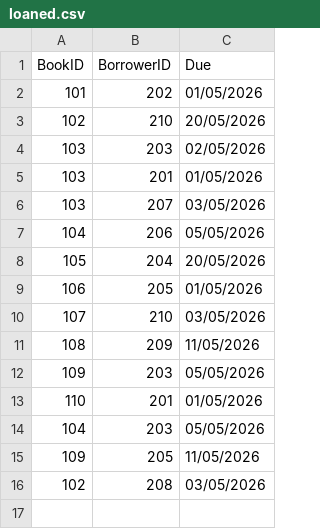
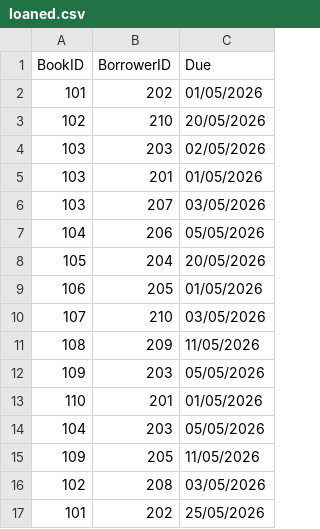
Before and after one commit to alexbaxter07/uni, a CSV file: software developmet/v1/loaned.csv, drawn as a sheet.

```diff
--- a/software developmet/v1/loaned.csv
+++ b/software developmet/v1/loaned.csv
@@ -16 +16,2 @@ BookID,BorrowerID,Due
 102,208,03/05/2026
+101,202,25/05/2026
```
Also changed, not shown: software developmet/v1/inventories.csv, 1 other file.
